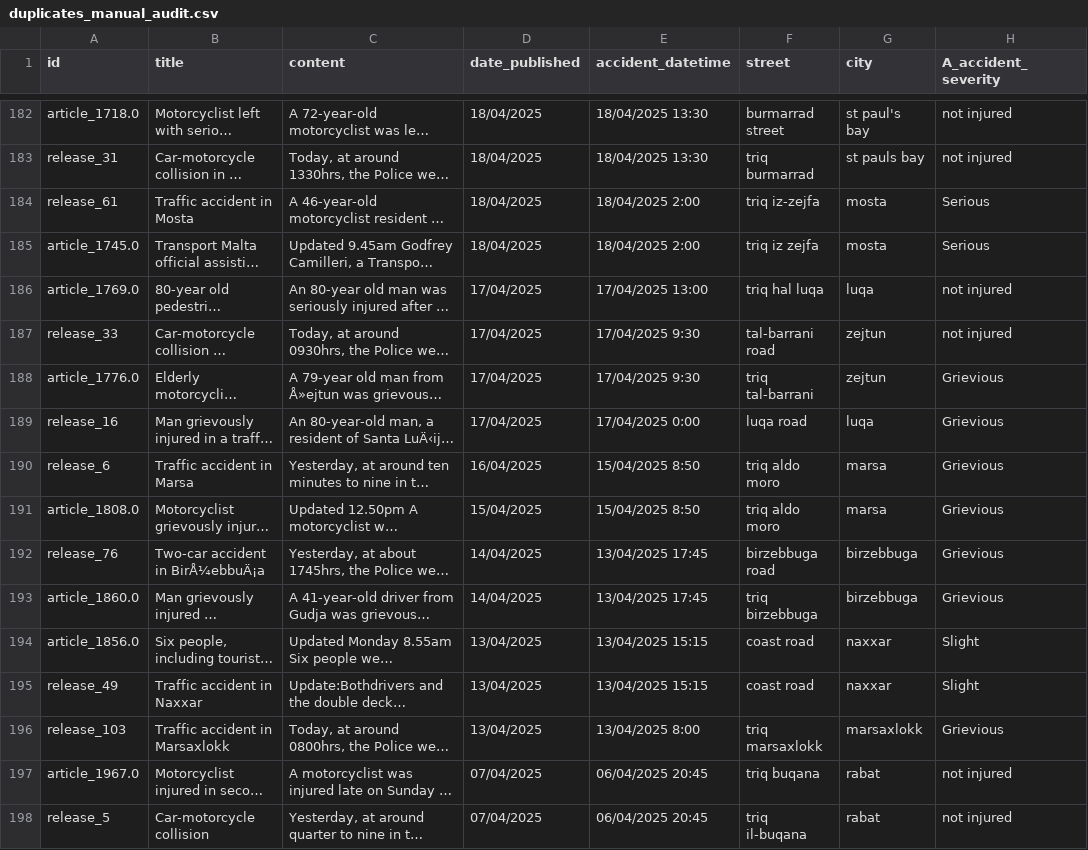
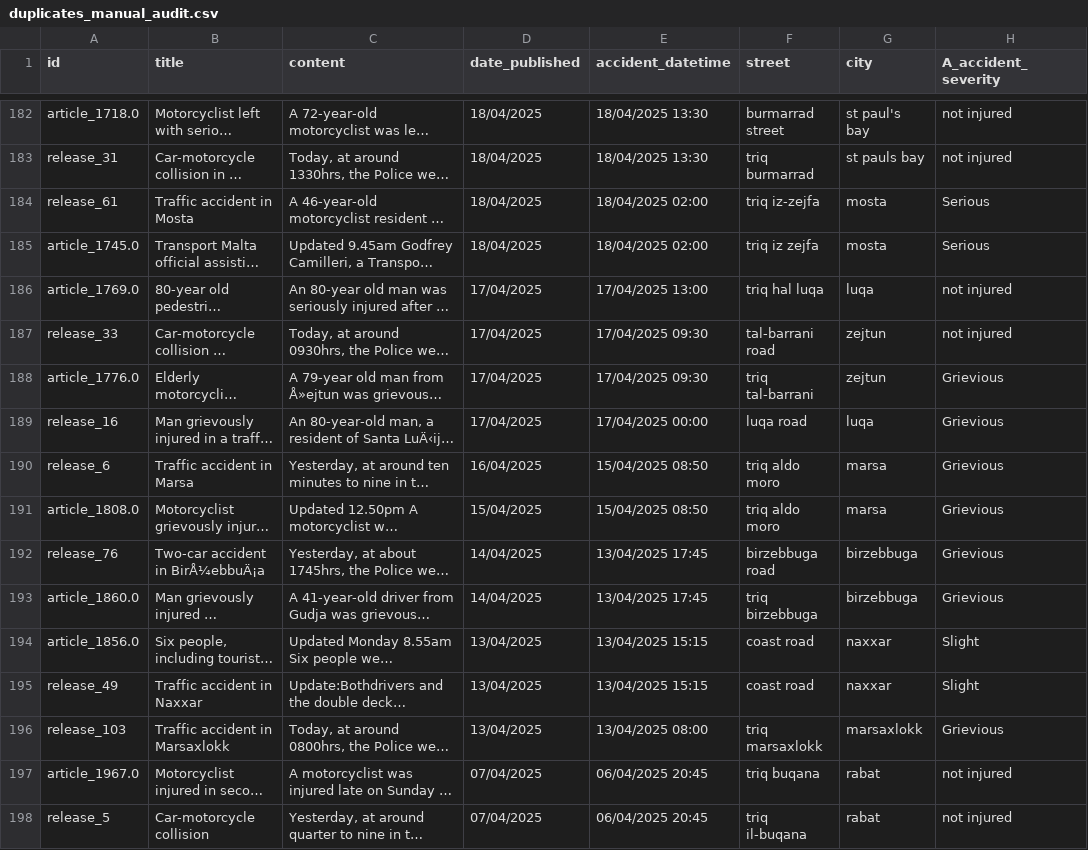
Before and after one commit to michael-vella/ics5110-assignment, a CSV file: data/staging/deduplication/duplicates_manual_audit.csv, drawn as a sheet; only a part is shown, gaps mark what is left out; long unchanged cells end in …; the diff covers the shown part only; the diff names each change by its address in the sheet, - before the commit and + after, or states it on an @@ line.

Commit message:
audited duplicates
Reviewed all duplicates_manual_audit. changes marked in notebook '1_data_preparation' in individual notebook folder (michael_mizzi)

```diff
--- a/data/staging/deduplication/duplicates_manual_audit.csv
+++ b/data/staging/deduplication/duplicates_manual_audit.csv
-E184:E185 (accident_datetime): 18/04/2025 2:00
+E184:E185 (accident_datetime): 18/04/2025 02:00
-E187:E188 (accident_datetime): 17/04/2025 9:30
+E187:E188 (accident_datetime): 17/04/2025 09:30
-E189 (accident_datetime): 17/04/2025 0:00
+E189 (accident_datetime): 17/04/2025 00:00
-E190:E191 (accident_datetime): 15/04/2025 8:50
+E190:E191 (accident_datetime): 15/04/2025 08:50
-E196 (accident_datetime): 13/04/2025 8:00
+E196 (accident_datetime): 13/04/2025 08:00
```
Also changed, not shown: 116 edited cells elsewhere in this file, 1 other file.
